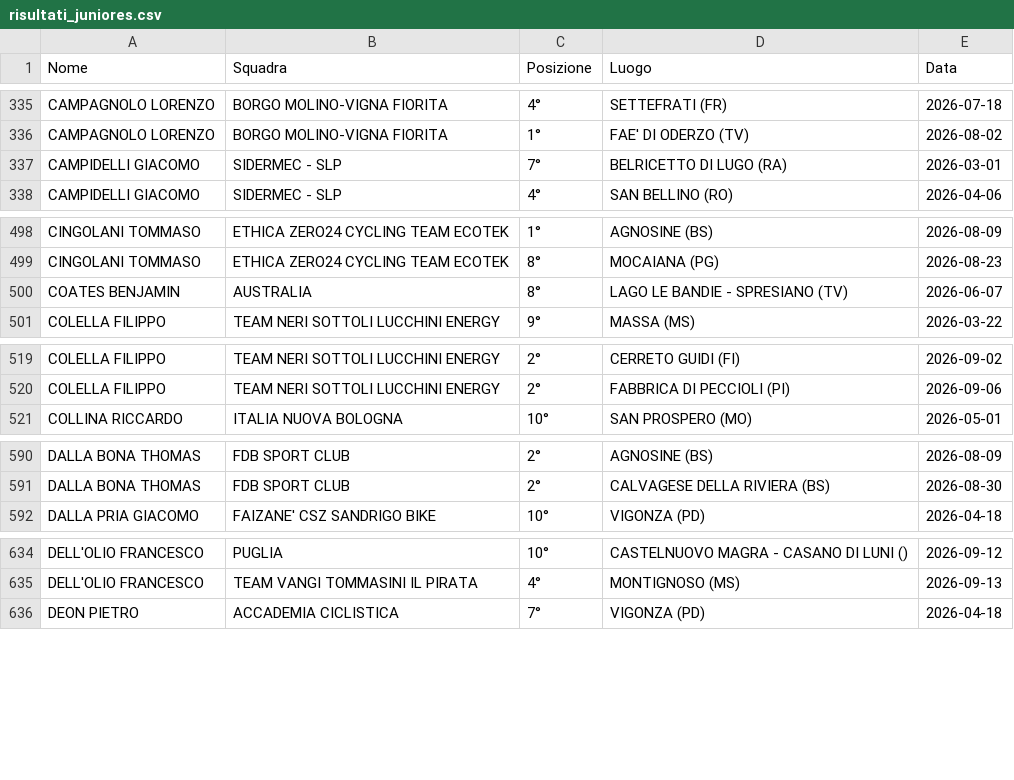
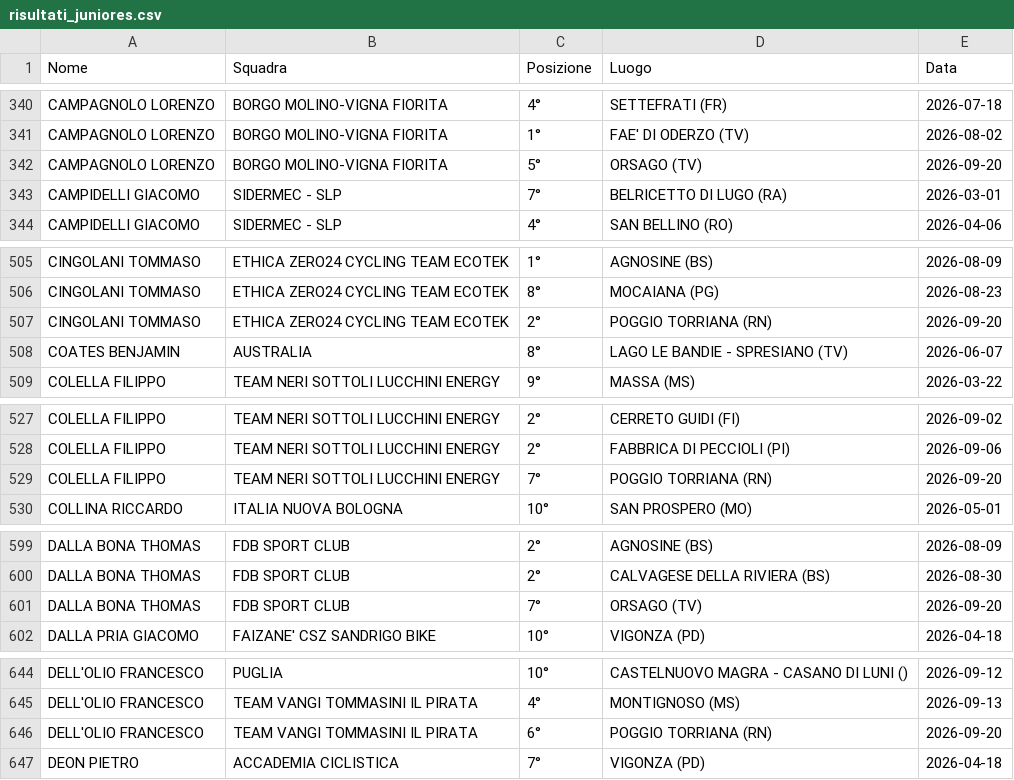
Before and after one commit to tommivincenzi-lab/fci-data-scraper, a CSV file: risultati_juniores.csv, drawn as a sheet; only a part is shown, gaps mark what is left out; the diff covers the shown part only; the diff names each change by its address in the sheet, - before the commit and + after, or states it on an @@ line.

```diff
--- a/risultati_juniores.csv
+++ b/risultati_juniores.csv
+row 342: CAMPAGNOLO LORENZO | BORGO MOLINO-VIGNA FIORITA | 5° | ORSAGO (TV) | 2026-09-20
+row 507: CINGOLANI TOMMASO | ETHICA ZERO24 CYCLING TEAM ECOTEK | 2° | POGGIO TORRIANA (RN) | 2026-09-20
+row 529: COLELLA FILIPPO | TEAM NERI SOTTOLI LUCCHINI ENERGY | 7° | POGGIO TORRIANA (RN) | 2026-09-20
+row 601: DALLA BONA THOMAS | FDB SPORT CLUB | 7° | ORSAGO (TV) | 2026-09-20
+row 646: DELL'OLIO FRANCESCO | TEAM VANGI TOMMASINI IL PIRATA | 6° | POGGIO TORRIANA (RN) | 2026-09-20
```
Also changed, not shown: 25 added rows and 26 moved rows elsewhere in this file.
